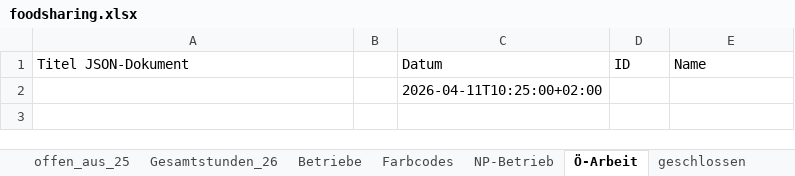
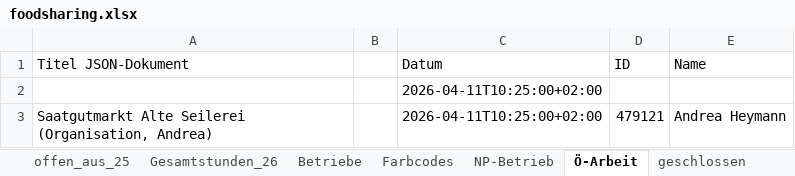
Before and after one commit to illo47/Projekt1, an Excel workbook: excel/foodsharing.xlsx, sheet Ö-Arbeit, drawn as a sheet; values as stored, in another font and other column widths than the file's, no borders; the diff names each change by its address in the sheet, - before the commit and + after, or states it on an @@ line.

```diff
--- a/excel/foodsharing.xlsx (sheet Ö-Arbeit)
+++ b/excel/foodsharing.xlsx (sheet Ö-Arbeit)
+row 3: Saatgutmarkt Alte Seilerei (Organisation, Andrea) |  | 2026-04-11T10:25:00+02:00 | 479121 | Andrea Heymann
```
Also changed, not shown: sheet NP-Betrieb, sheet Fairteiler, sheet Anlieferung.
